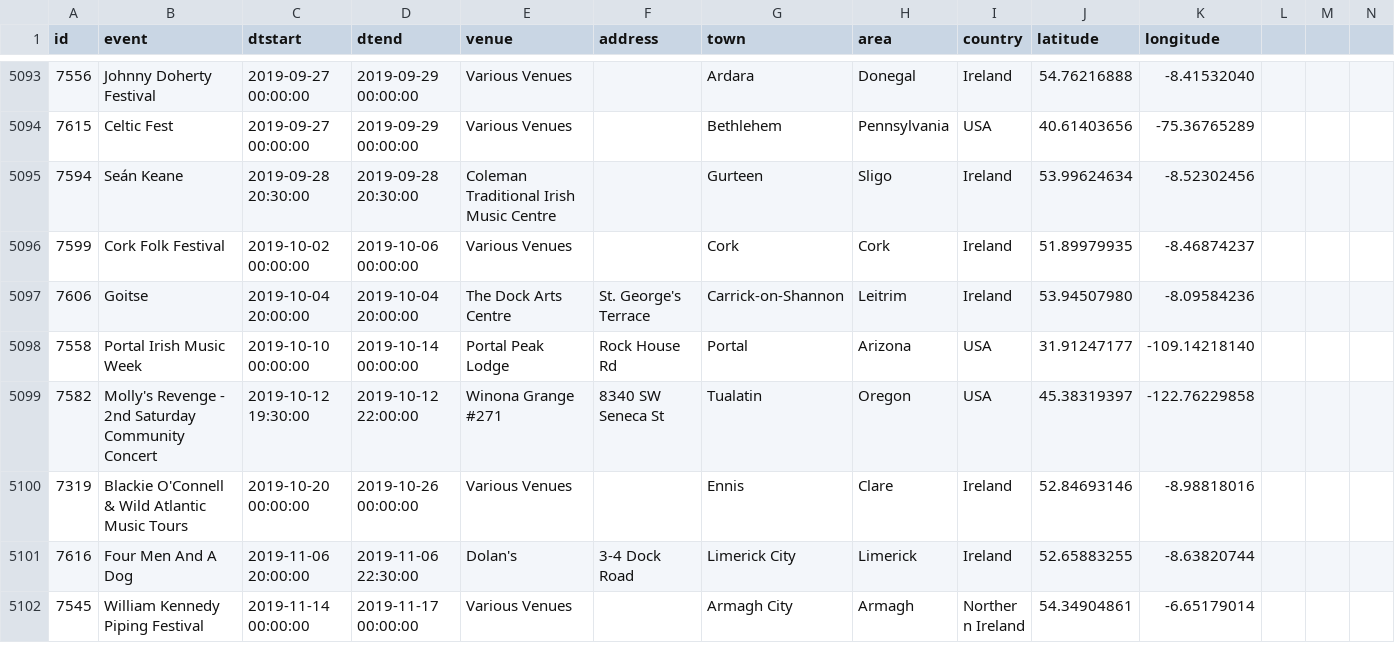
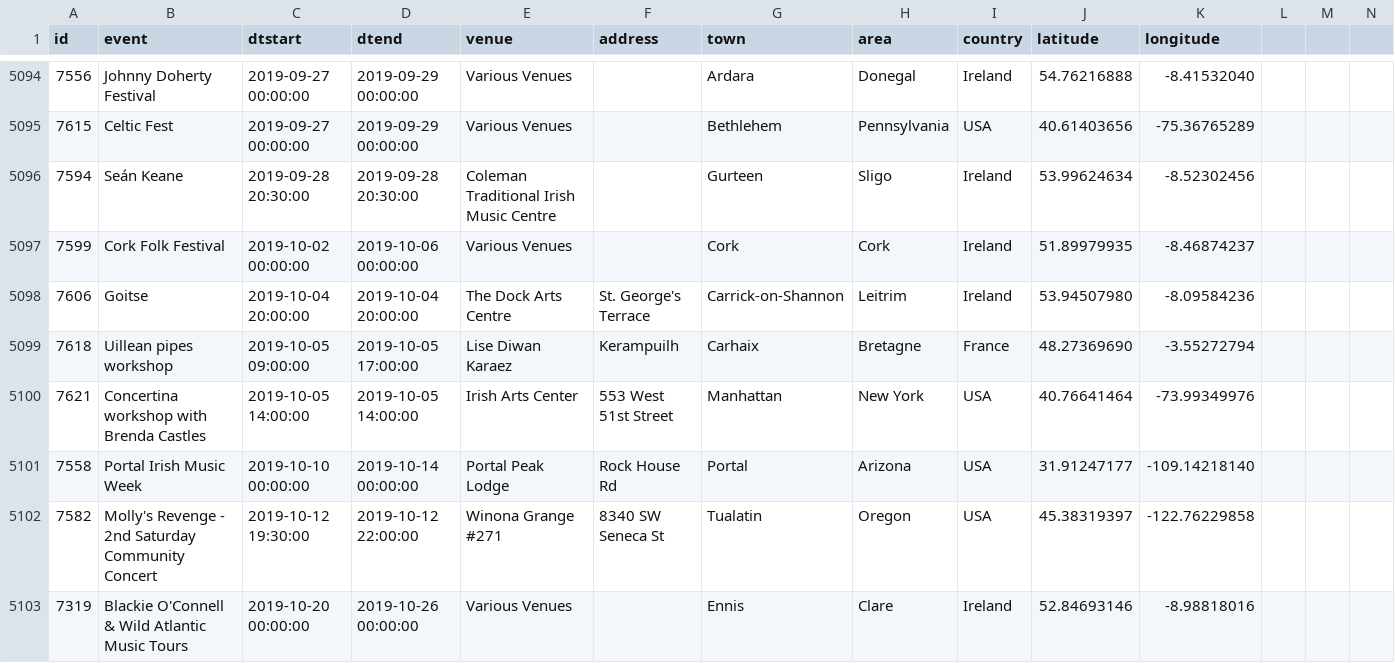
Before and after one commit to adactio/TheSession-data, a CSV file: csv/events.csv, drawn as a sheet; only a part is shown, gaps mark what is left out; the shorter side is filled out with more unchanged rows; the diff covers the shown part only.

Commit message:
Latest data dump

```diff
--- a/csv/events.csv
+++ b/csv/events.csv
@@ -5097,2 +5098,4 @@
 7606,"Goitse","2019-10-04 20:00:00","2019-10-04 20:00:00","The Dock Arts Centre","St. George's Terrace","Carrick-on-Shannon","Leitrim","Ireland",53.94507980,-8.09584236
+7618,"Uillean pipes workshop","2019-10-05 09:00:00","2019-10-05 17:00:00","Lise Diwan Karaez","Kerampuilh","Carhaix","Bretagne","France",48.27369690,-3.55272794
+7621,"Concertina workshop with Brenda Castles","2019-10-05 14:00:00","2019-10-05 14:00:00","Irish Arts Center","553 West 51st Street","Manhattan","New York","USA",40.76641464,-73.99349976
 7558,"Portal Irish Music Week","2019-10-10 00:00:00","2019-10-14 00:00:00","Portal Peak Lodge","Rock House Rd","Portal","Arizona","USA",31.91247177,-109.14218140
```
Also changed, not shown: 2 added rows and 48 edited cells elsewhere in this file, csv/sessions.csv, 7 other files.
